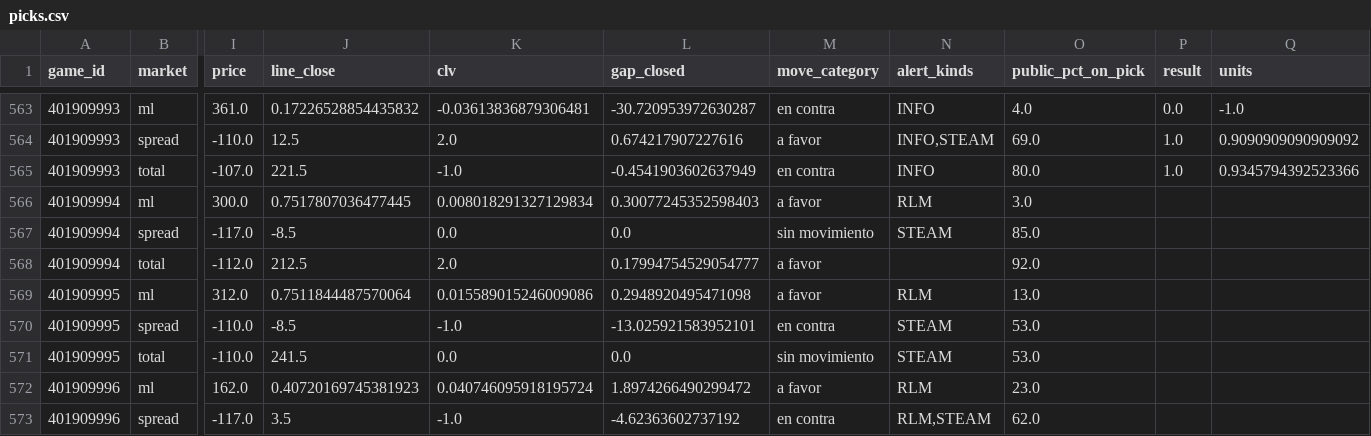
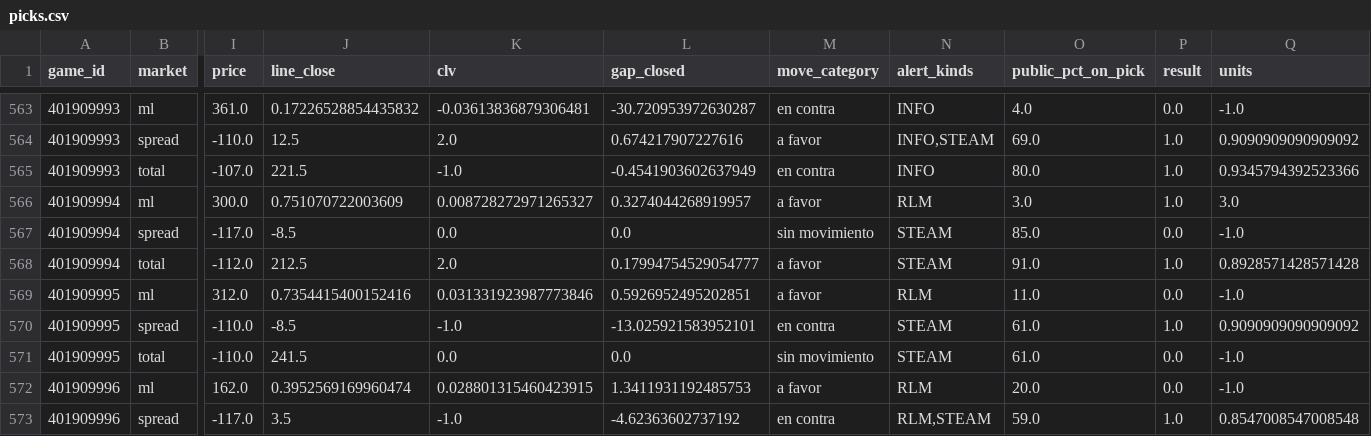
Before and after one commit to DaveBarracuda/nba-quant, a CSV file: ledger/picks.csv, drawn as a sheet; only a part is shown, gaps mark what is left out; the diff covers the shown part only; the diff names each change by its address in the sheet, - before the commit and + after, or states it on an @@ line.

Commit message:
chore(ledger): picks al 2026-11-17

```diff
--- a/ledger/picks.csv
+++ b/ledger/picks.csv
-J566 (line_close): 0.7517807036477445
+J566 (line_close): 0.751070722003609
-K566 (clv): 0.008018291327129834
+K566 (clv): 0.008728272971265327
-L566 (gap_closed): 0.30077245352598403
+L566 (gap_closed): 0.3274044268919957
-P566 (result): (empty)
+P566 (result): 1.0
-Q566 (units): (empty)
+Q566 (units): 3.0
-P567 (result): (empty)
+P567 (result): 0.0
-Q567 (units): (empty)
+Q567 (units): -1.0
-N568 (alert_kinds): (empty)
+N568 (alert_kinds): STEAM
-O568 (public_pct_on_pick): 92.0
+O568 (public_pct_on_pick): 91.0
-P568 (result): (empty)
+P568 (result): 1.0
-Q568 (units): (empty)
+Q568 (units): 0.8928571428571428
-J569 (line_close): 0.7511844487570064
+J569 (line_close): 0.7354415400152416
-K569 (clv): 0.015589015246009086
+K569 (clv): 0.031331923987773846
-L569 (gap_closed): 0.2948920495471098
+L569 (gap_closed): 0.5926952495202851
-O569 (public_pct_on_pick): 13.0
+O569 (public_pct_on_pick): 11.0
-P569 (result): (empty)
+P569 (result): 0.0
-Q569 (units): (empty)
+Q569 (units): -1.0
-O570:O571 (public_pct_on_pick): 53.0
+O570:O571 (public_pct_on_pick): 61.0
-P570 (result): (empty)
+P570 (result): 1.0
-Q570 (units): (empty)
+Q570 (units): 0.9090909090909092
-P571:P572 (result): (empty)
+P571:P572 (result): 0.0
-Q571:Q572 (units): (empty)
+Q571:Q572 (units): -1.0
-J572 (line_close): 0.40720169745381923
+J572 (line_close): 0.3952569169960474
-K572 (clv): 0.040746095918195724
+K572 (clv): 0.028801315460423915
-L572 (gap_closed): 1.8974266490299472
+L572 (gap_closed): 1.3411931192485753
-O572 (public_pct_on_pick): 23.0
+O572 (public_pct_on_pick): 20.0
-O573 (public_pct_on_pick): 62.0
+O573 (public_pct_on_pick): 59.0
-P573 (result): (empty)
+P573 (result): 1.0
-Q573 (units): (empty)
+Q573 (units): 0.8547008547008548
```
Also changed, not shown: 80 edited cells elsewhere in this file, ledger/weekly/2026-11-10_2026-11-16/edge_buckets.csv, ledger/weekly/2026-11-10_2026-11-16/picks.csv, 7 other files.
